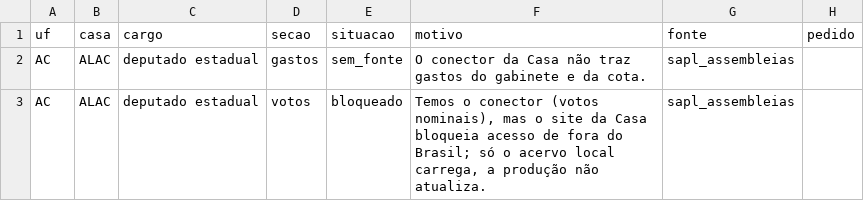
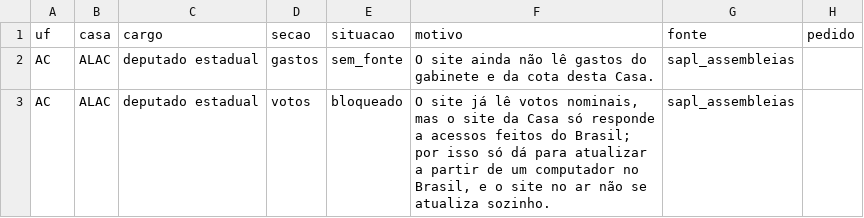
Before and after one commit to Gipsy7/panoptico, a CSV file: data/cobertura_matriz.csv, drawn as a sheet; only a part is shown; the diff covers the shown part only.

```diff
--- a/data/cobertura_matriz.csv
+++ b/data/cobertura_matriz.csv
@@ -1,3 +1,3 @@
 uf,casa,cargo,secao,situacao,motivo,fonte,pedido
-AC,ALAC,deputado estadual,gastos,sem_fonte,O conector da Casa não traz gastos do gabinete e da cota.,sapl_assembleias,
-AC,ALAC,deputado estadual,votos,bloqueado,"Temos o conector (votos nominais), mas o site da Casa bloqueia acesso de fora do Brasil; só o acervo local carrega, a produção não atualiza.",sapl_assembleias,
+AC,ALAC,deputado estadual,gastos,sem_fonte,O site ainda não lê gastos do gabinete e da cota desta Casa.,sapl_assembleias,
+AC,ALAC,deputado estadual,votos,bloqueado,"O site já lê votos nominais, mas o site da Casa só responde a acessos feitos do Brasil; por isso só dá para atualizar a partir de um computador no Brasil, e o site no ar não se atualiza sozinho.",sapl_assembleias,
```
Also changed, not shown: 139 edited cells elsewhere in this file, 10 other files.
